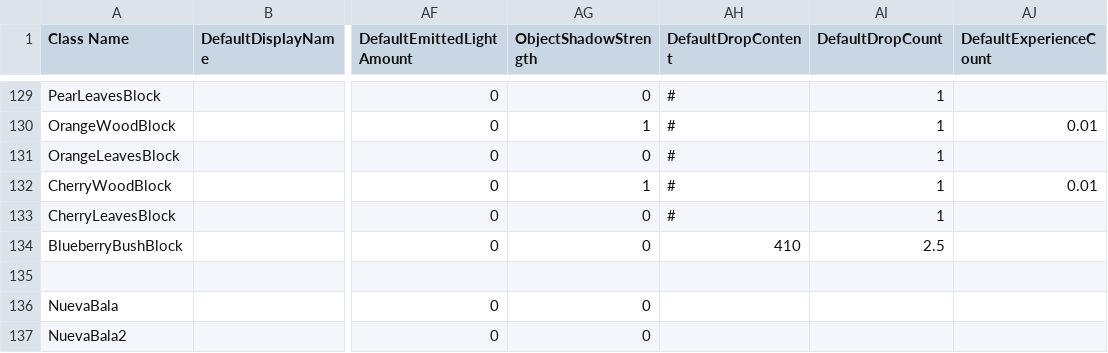
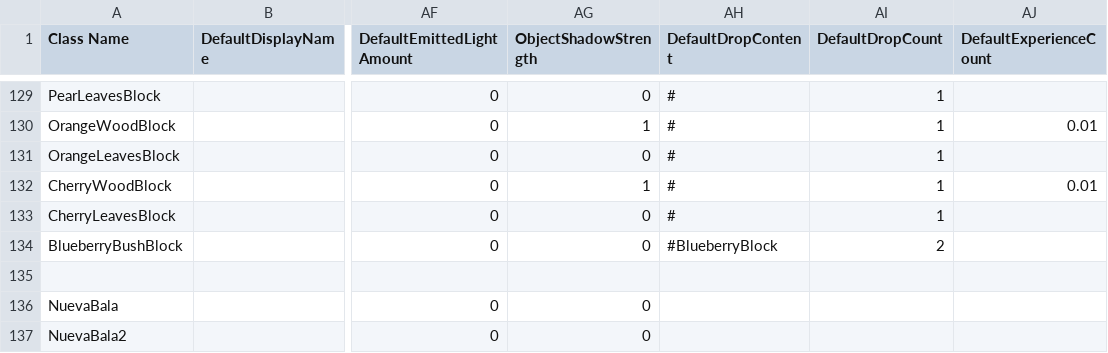
Before and after one commit to Samuelsan03/Shitty-Creatures-From-Survivalcraft-2, a CSV file: Shitty Tools.csv, drawn as a sheet; only a part is shown, gaps mark what is left out; the diff names each change by its address in the sheet, - before the commit and + after, or states it on an @@ line.

Commit message:
Update Shitty Tools.csv

```diff
--- a/Shitty Tools.csv
+++ b/Shitty Tools.csv
-AH134 (DefaultDropContent): 410
+AH134 (DefaultDropContent): #BlueberryBlock
-AI134 (DefaultDropCount): 2.5
+AI134 (DefaultDropCount): 2
```
